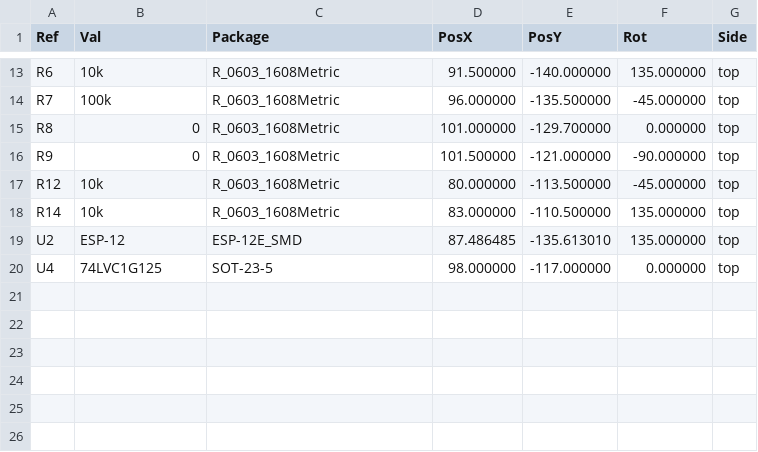
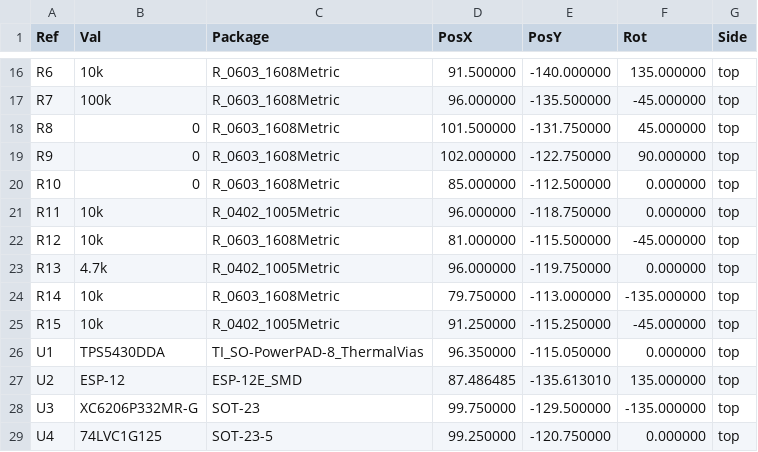
Before and after one commit to TomKeddie/prj-pcb-experiments, a CSV file: 2024-led-ctrl-24v/kicad/gerbers/led-ctrl-24v.kicad_pcb.top.pos.csv, drawn as a sheet; only a part is shown, gaps mark what is left out; the diff covers the shown part only.

```diff
--- a/2024-led-ctrl-24v/kicad/gerbers/led-ctrl-24v.kicad_pcb.top.pos.csv
+++ b/2024-led-ctrl-24v/kicad/gerbers/led-ctrl-24v.kicad_pcb.top.pos.csv
@@ -14,7 +17,13 @@ Ref,Val,Package,PosX,PosY,Rot,Side
 "R7","100k","R_0603_1608Metric",96.000000,-135.500000,-45.000000,top
-"R8","0","R_0603_1608Metric",101.000000,-129.700000,0.000000,top
-"R9","0","R_0603_1608Metric",101.500000,-121.000000,-90.000000,top
-"R12","10k","R_0603_1608Metric",80.000000,-113.500000,-45.000000,top
-"R14","10k","R_0603_1608Metric",83.000000,-110.500000,135.000000,top
+"R8","0","R_0603_1608Metric",101.500000,-131.750000,45.000000,top
+"R9","0","R_0603_1608Metric",102.000000,-122.750000,90.000000,top
+"R10","0","R_0603_1608Metric",85.000000,-112.500000,0.000000,top
+"R11","10k","R_0402_1005Metric",96.000000,-118.750000,0.000000,top
+"R12","10k","R_0603_1608Metric",81.000000,-115.500000,-45.000000,top
+"R13","4.7k","R_0402_1005Metric",96.000000,-119.750000,0.000000,top
+"R14","10k","R_0603_1608Metric",79.750000,-113.000000,-135.000000,top
+"R15","10k","R_0402_1005Metric",91.250000,-115.250000,-45.000000,top
+"U1","TPS5430DDA","TI_SO-PowerPAD-8_ThermalVias",96.350000,-115.050000,0.000000,top
 "U2","ESP-12","ESP-12E_SMD",87.486485,-135.613010,135.000000,top
-"U4","74LVC1G125","SOT-23-5",98.000000,-117.000000,0.000000,top
+"U3","XC6206P332MR-G","SOT-23",99.750000,-129.500000,-135.000000,top
+"U4","74LVC1G125","SOT-23-5",99.250000,-120.750000,0.000000,top
```
Also changed, not shown: 7 added rows, 4 removed rows and 8 edited cells elsewhere in this file, 2024-led-ctrl-24v/kicad/gerbers/led-ctrl-24v.kicad_pcb.bottom.pos.csv, 2024-led-ctrl-24v/kicad/gerbers/led-ctrl-24v.kicad_pcb.temp.top.csv, 28 other files.
